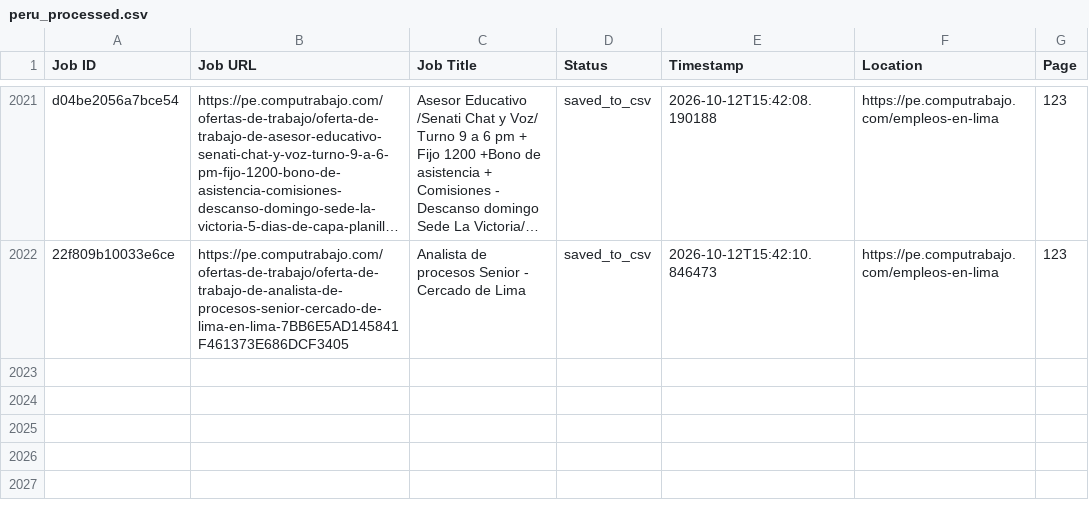
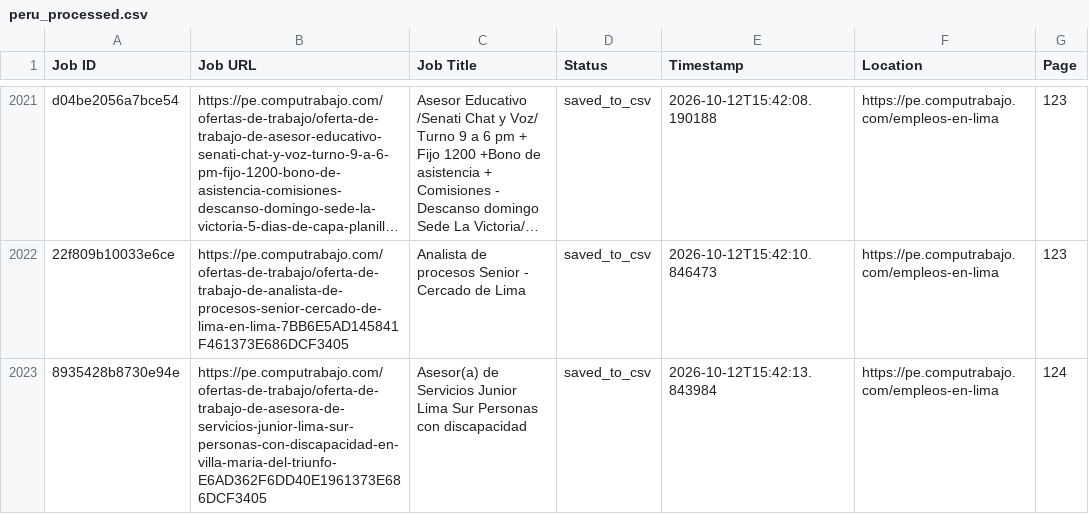
Before and after one commit to liliankason/computrabajo_peru_scraper, a CSV file: peru_processed.csv, drawn as a sheet; only a part is shown, gaps mark what is left out; long unchanged cells end in …; the diff names each change by its address in the sheet, - before the commit and + after, or states it on an @@ line.

```diff
--- a/peru_processed.csv
+++ b/peru_processed.csv
+row 2023: 8935428b8730e94e | https://pe.computrabajo.com/ofertas-de-trabajo/oferta-de-trabajo-de-asesora-de-servicios-junior-lima-sur-personas-con-discapacidad-en-villa-maria-del-triunfo-E6AD362F6DD40E1961373E686DCF3405 | Asesor(a) de Servicios Junior Lima Sur Personas con discapacidad | saved_to_csv | 2026-10-12T15:42:13.843984 | https://pe.computrabajo.com/empleos-en-lima | 124
```
Also changed, not shown: 2 other files.
